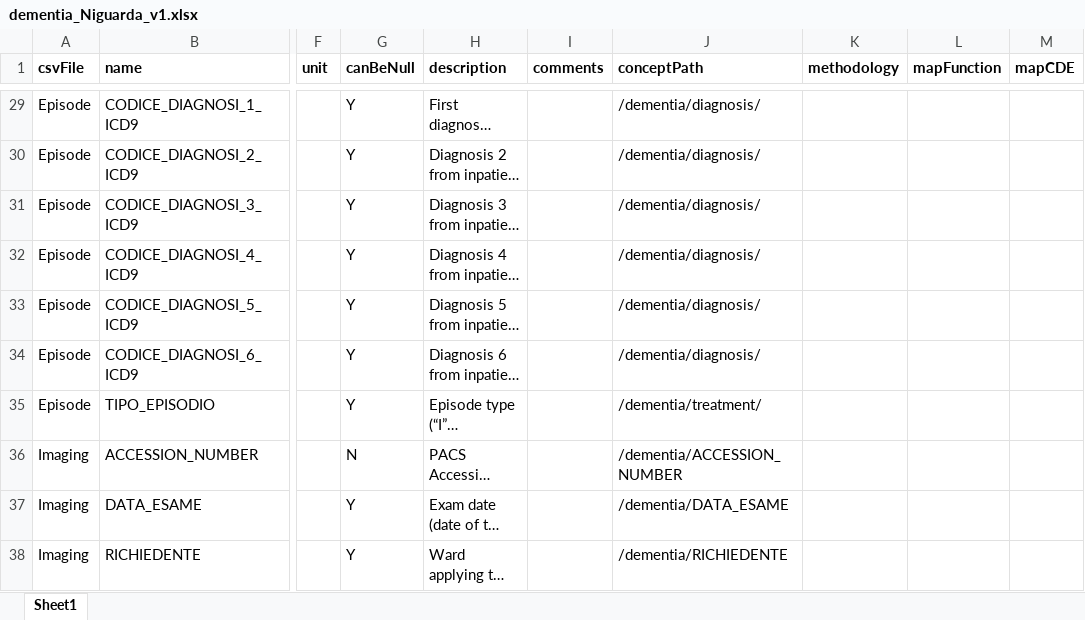
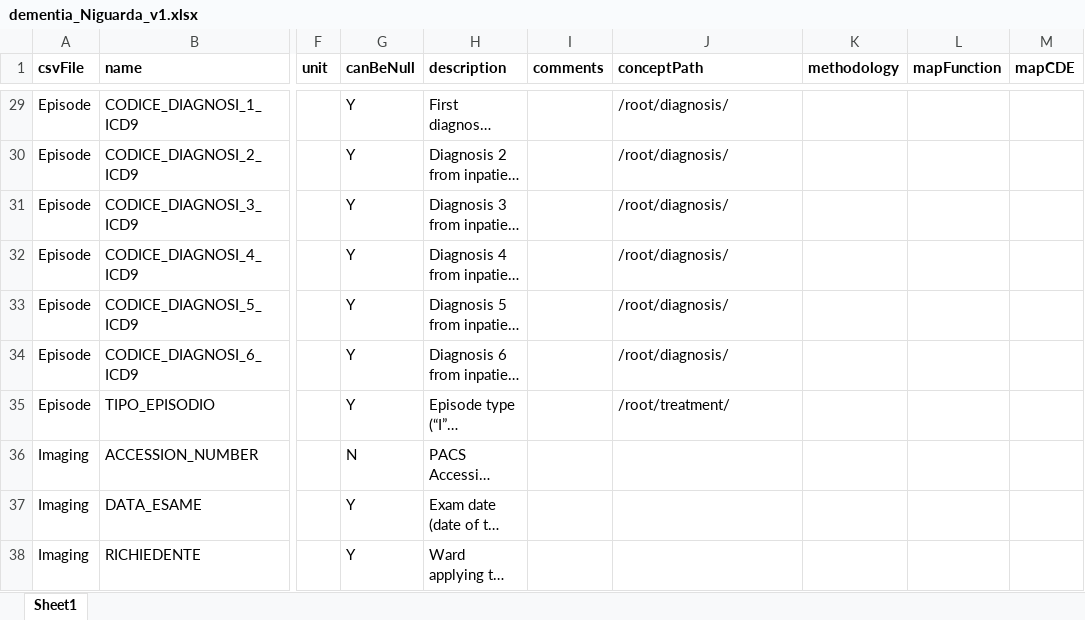
Before and after one commit to aueb-wim/DataCatalogue, an Excel workbook: src/main/resources/data/ErrorFiles/dementia_Niguarda_v1.xlsx, sheet Sheet1, drawn as a sheet; only a part is shown, gaps mark what is left out; long unchanged cells end in …; values as stored, in another font and other column widths than the file's, no borders; the diff covers the shown part only; the diff names each change by its address in the sheet, - before the commit and + after, or states it on an @@ line.

```diff
--- a/src/main/resources/data/ErrorFiles/dementia_Niguarda_v1.xlsx (sheet Sheet1)
+++ b/src/main/resources/data/ErrorFiles/dementia_Niguarda_v1.xlsx (sheet Sheet1)
-J29:J34 (conceptPath): /dementia/diagnosis/
+J29:J34 (conceptPath): /root/diagnosis/
-J35 (conceptPath): /dementia/treatment/
+J35 (conceptPath): /root/treatment/
-J36 (conceptPath): /dementia/ACCESSION_NUMBER
+J36 (conceptPath): (empty)
-J37 (conceptPath): /dementia/DATA_ESAME
+J37 (conceptPath): (empty)
-J38 (conceptPath): /dementia/RICHIEDENTE
+J38 (conceptPath): (empty)
```
Also changed, not shown: 25 edited cells elsewhere in this sheet, src/main/resources/data/ErrorFiles/dementia_clm_v1.xlsx, src/main/resources/data/ErrorFiles/tbi_cdes_v1.xlsx, 5 other files.
